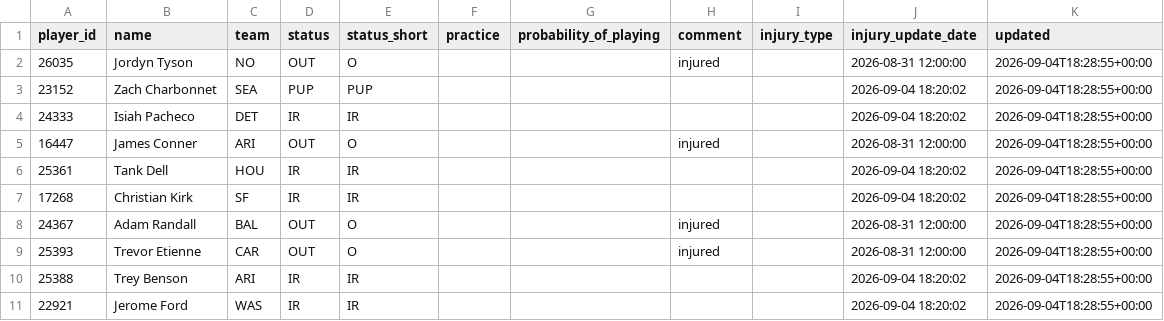
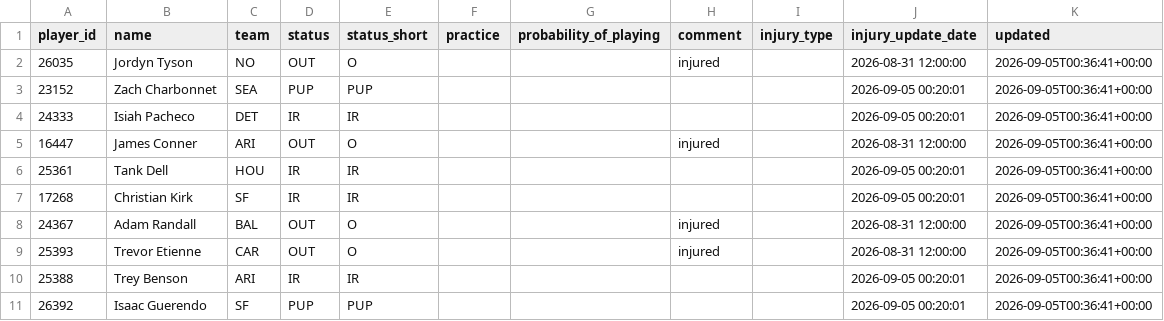
Before and after one commit to nukesim/nuke-dfs-hub, a CSV file: data/nfl_availability_current.csv, drawn as a sheet.

```diff
--- a/data/nfl_availability_current.csv
+++ b/data/nfl_availability_current.csv
@@ -1,11 +1,11 @@
 player_id,name,team,status,status_short,practice,probability_of_playing,comment,injury_type,injury_update_date,updated
-26035,Jordyn Tyson,NO,OUT,O,,,injured,,2026-08-31 12:00:00,2026-09-04T18:28:55+00:00
-23152,Zach Charbonnet,SEA,PUP,PUP,,,,,2026-09-04 18:20:02,2026-09-04T18:28:55+00:00
-24333,Isiah Pacheco,DET,IR,IR,,,,,2026-09-04 18:20:02,2026-09-04T18:28:55+00:00
-16447,James Conner,ARI,OUT,O,,,injured,,2026-08-31 12:00:00,2026-09-04T18:28:55+00:00
-25361,Tank Dell,HOU,IR,IR,,,,,2026-09-04 18:20:02,2026-09-04T18:28:55+00:00
-17268,Christian Kirk,SF,IR,IR,,,,,2026-09-04 18:20:02,2026-09-04T18:28:55+00:00
-24367,Adam Randall,BAL,OUT,O,,,injured,,2026-08-31 12:00:00,2026-09-04T18:28:55+00:00
-25393,Trevor Etienne,CAR,OUT,O,,,injured,,2026-08-31 12:00:00,2026-09-04T18:28:55+00:00
-25388,Trey Benson,ARI,IR,IR,,,,,2026-09-04 18:20:02,2026-09-04T18:28:55+00:00
-22921,Jerome Ford,WAS,IR,IR,,,,,2026-09-04 18:20:02,2026-09-04T18:28:55+00:00
+26035,Jordyn Tyson,NO,OUT,O,,,injured,,2026-08-31 12:00:00,2026-09-05T00:36:41+00:00
+23152,Zach Charbonnet,SEA,PUP,PUP,,,,,2026-09-05 00:20:01,2026-09-05T00:36:41+00:00
+24333,Isiah Pacheco,DET,IR,IR,,,,,2026-09-05 00:20:01,2026-09-05T00:36:41+00:00
+16447,James Conner,ARI,OUT,O,,,injured,,2026-08-31 12:00:00,2026-09-05T00:36:41+00:00
+25361,Tank Dell,HOU,IR,IR,,,,,2026-09-05 00:20:01,2026-09-05T00:36:41+00:00
+17268,Christian Kirk,SF,IR,IR,,,,,2026-09-05 00:20:01,2026-09-05T00:36:41+00:00
+24367,Adam Randall,BAL,OUT,O,,,injured,,2026-08-31 12:00:00,2026-09-05T00:36:41+00:00
+25393,Trevor Etienne,CAR,OUT,O,,,injured,,2026-08-31 12:00:00,2026-09-05T00:36:41+00:00
+25388,Trey Benson,ARI,IR,IR,,,,,2026-09-05 00:20:01,2026-09-05T00:36:41+00:00
+26392,Isaac Guerendo,SF,PUP,PUP,,,,,2026-09-05 00:20:01,2026-09-05T00:36:41+00:00
```
